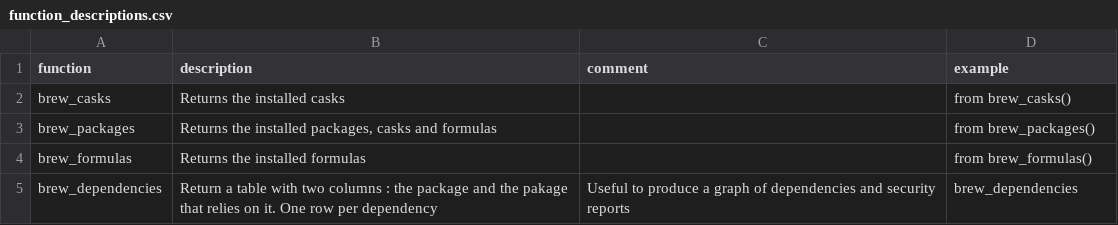
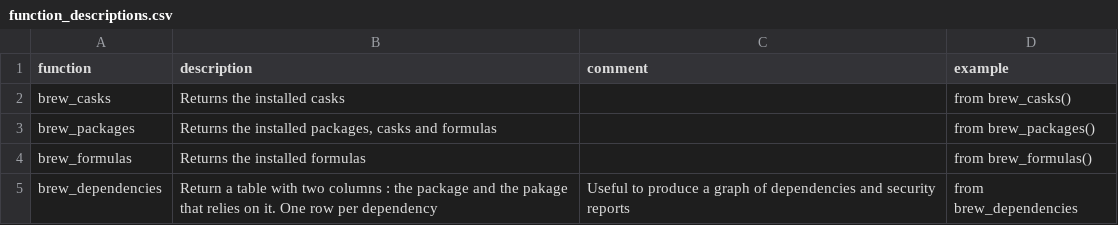
Before and after one commit to duckdb/community-extensions, a CSV file: extensions/brew/docs/function_descriptions.csv, drawn as a sheet.

Commit message:
doc: `brew` > Fix example in brew_dependencies description

```diff
--- a/extensions/brew/docs/function_descriptions.csv
+++ b/extensions/brew/docs/function_descriptions.csv
@@ -4,2 +4,2 @@ function,description,comment,example
 "brew_formulas","Returns the installed formulas","","from brew_formulas()"
-"brew_dependencies","Return a table with two columns : the package and the pakage that relies on it. One row per dependency","Useful to produce a graph of dependencies and security reports","brew_dependencies"
+"brew_dependencies","Return a table with two columns : the package and the pakage that relies on it. One row per dependency","Useful to produce a graph of dependencies and security reports","from brew_dependencies"
```
